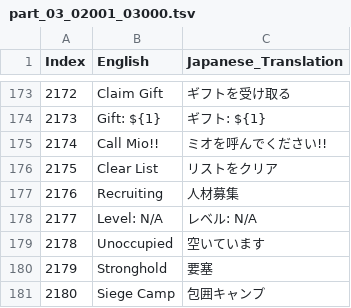
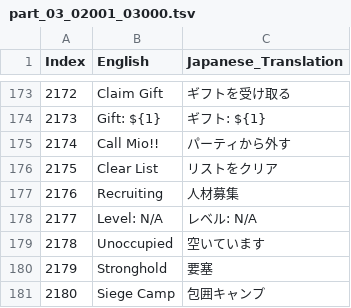
Before and after one commit to MiKoP4/RO3_Asia_Japanese_Patch, a TSV file: _TranslationWorkspace/split_1000/part_03_02001_03000.tsv, drawn as a sheet; only a part is shown, gaps mark what is left out.

Commit message:
Fix battle report, party kick, and announcement translations

```diff
--- a/_TranslationWorkspace/split_1000/part_03_02001_03000.tsv
+++ b/_TranslationWorkspace/split_1000/part_03_02001_03000.tsv
@@ -174,3 +174,3 @@ Index	English	Japanese_Translation
 2173	Gift: ${1}	ギフト: ${1}
-2174	Call Mio!!	ミオを呼んでください!!
+2174	Call Mio!!	パーティから外す
 2175	Clear List	リストをクリア
```
Also changed, not shown: _TranslationWorkspace/split_1000/part_20_19001_20000.tsv, 6 other files.
